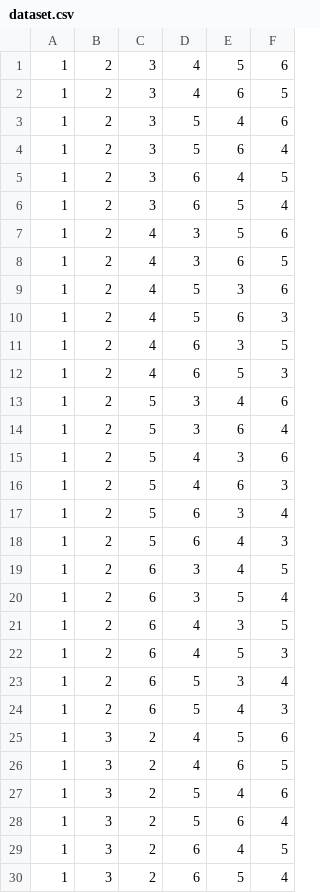
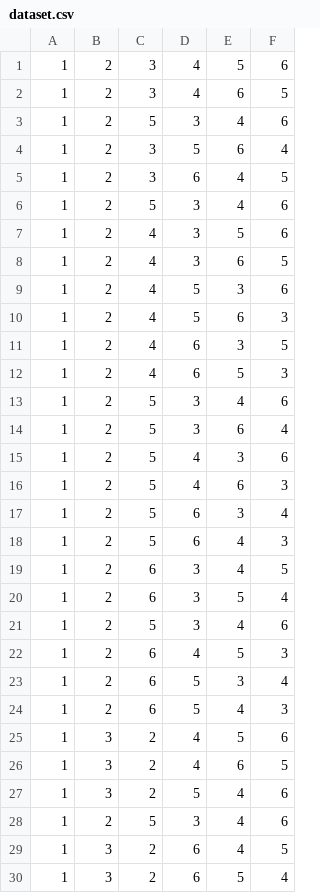
Before and after one commit to kartika-nair/combination-lock, a CSV file: Dataset/dataset.csv, drawn as a sheet; only a part is shown.

Commit message:
dataset update

```diff
--- a/Dataset/dataset.csv
+++ b/Dataset/dataset.csv
@@ -2,6 +2,6 @@
 1,2,3,4,6,5
-1,2,3,5,4,6
+1,2,5,3,4,6
 1,2,3,5,6,4
 1,2,3,6,4,5
-1,2,3,6,5,4
+1,2,5,3,4,6
 1,2,4,3,5,6
@@ -20,3 +20,3 @@
 1,2,6,3,5,4
-1,2,6,4,3,5
+1,2,5,3,4,6
 1,2,6,4,5,3
@@ -27,3 +27,3 @@
 1,3,2,5,4,6
-1,3,2,5,6,4
+1,2,5,3,4,6
 1,3,2,6,4,5
```
Also changed, not shown: 1 other file.
